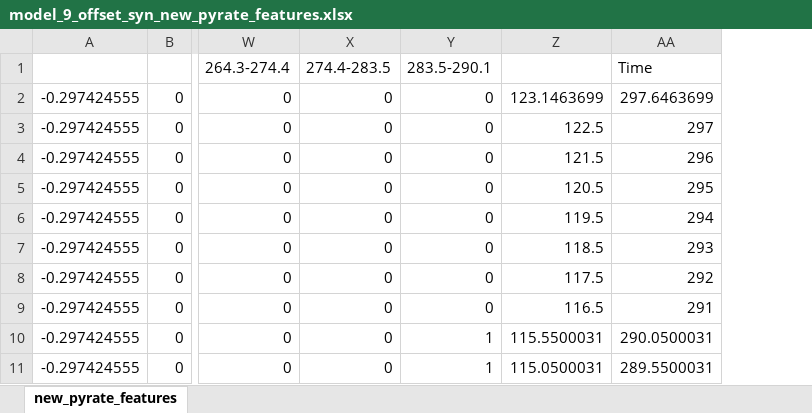
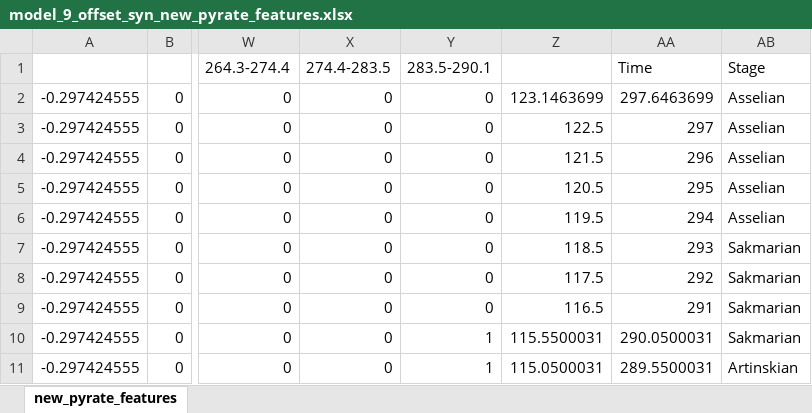
Before and after one commit to shelleylwang/pt_diversity_rates, an Excel workbook: pyrate_features_binning/model_9_offset_syn_new_pyrate_features.xlsx, sheet new_pyrate_features, drawn as a sheet; only a part is shown, gaps mark what is left out; values as stored, in another font and other column widths than the file's, no cell formats; the diff names each change by its address in the sheet, - before the commit and + after, or states it on an @@ line.

```diff
--- a/pyrate_features_binning/model_9_offset_syn_new_pyrate_features.xlsx (sheet new_pyrate_features)
+++ b/pyrate_features_binning/model_9_offset_syn_new_pyrate_features.xlsx (sheet new_pyrate_features)
+column AB (Stage), rows 2-11: Asselian | Asselian | Asselian | Asselian | Asselian | Sakmarian | Sakmarian | Sakmarian | Sakmarian | Artinskian
```
Also changed, not shown: cell formats, pyrate_features_binning/model_3_syn_new_pyrate_features.xlsx, pyrate_features_binning/model_3_syn_old_pyrate_features.xlsx, 7 other files.
